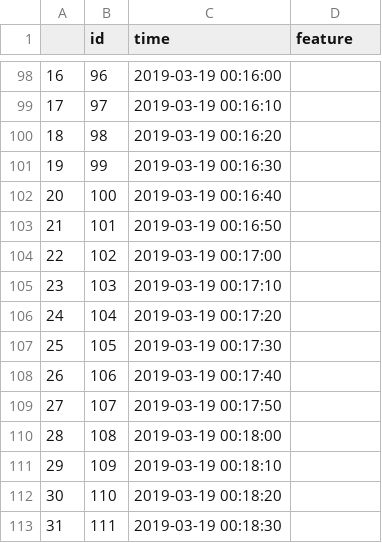
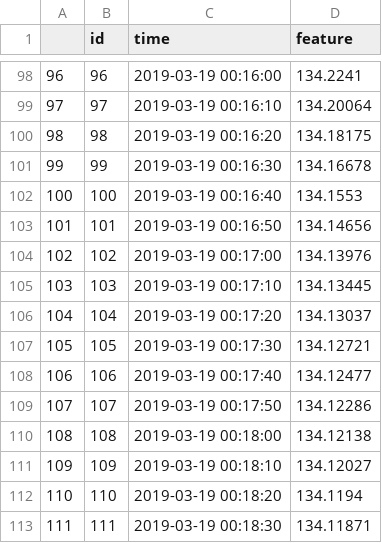
Before and after one commit to abhiwalia15/Predice-el-futuro-Forecast-the-values-of-feature-one., a CSV file: Dataasaet/valid_csv.csv, drawn as a sheet; only a part is shown, gaps mark what is left out; the diff covers the shown part only.

```diff
--- a/Dataasaet/valid_csv.csv
+++ b/Dataasaet/valid_csv.csv
@@ -98,16 +98,16 @@
-16,96,2019-03-19 00:16:00,
-17,97,2019-03-19 00:16:10,
-18,98,2019-03-19 00:16:20,
-19,99,2019-03-19 00:16:30,
-20,100,2019-03-19 00:16:40,
-21,101,2019-03-19 00:16:50,
-22,102,2019-03-19 00:17:00,
-23,103,2019-03-19 00:17:10,
-24,104,2019-03-19 00:17:20,
-25,105,2019-03-19 00:17:30,
-26,106,2019-03-19 00:17:40,
-27,107,2019-03-19 00:17:50,
-28,108,2019-03-19 00:18:00,
-29,109,2019-03-19 00:18:10,
-30,110,2019-03-19 00:18:20,
-31,111,2019-03-19 00:18:30,
+96,96,2019-03-19 00:16:00,134.2241
+97,97,2019-03-19 00:16:10,134.20064
+98,98,2019-03-19 00:16:20,134.18175
+99,99,2019-03-19 00:16:30,134.16678
+100,100,2019-03-19 00:16:40,134.1553
+101,101,2019-03-19 00:16:50,134.14656
+102,102,2019-03-19 00:17:00,134.13976
+103,103,2019-03-19 00:17:10,134.13445
+104,104,2019-03-19 00:17:20,134.13037
+105,105,2019-03-19 00:17:30,134.12721
+106,106,2019-03-19 00:17:40,134.12477
+107,107,2019-03-19 00:17:50,134.12286
+108,108,2019-03-19 00:18:00,134.12138
+109,109,2019-03-19 00:18:10,134.12027
+110,110,2019-03-19 00:18:20,134.1194
+111,111,2019-03-19 00:18:30,134.11871
```
Also changed, not shown: 49 edited cells elsewhere in this file, Dataasaet/test_csv.csv, 1 other file.
